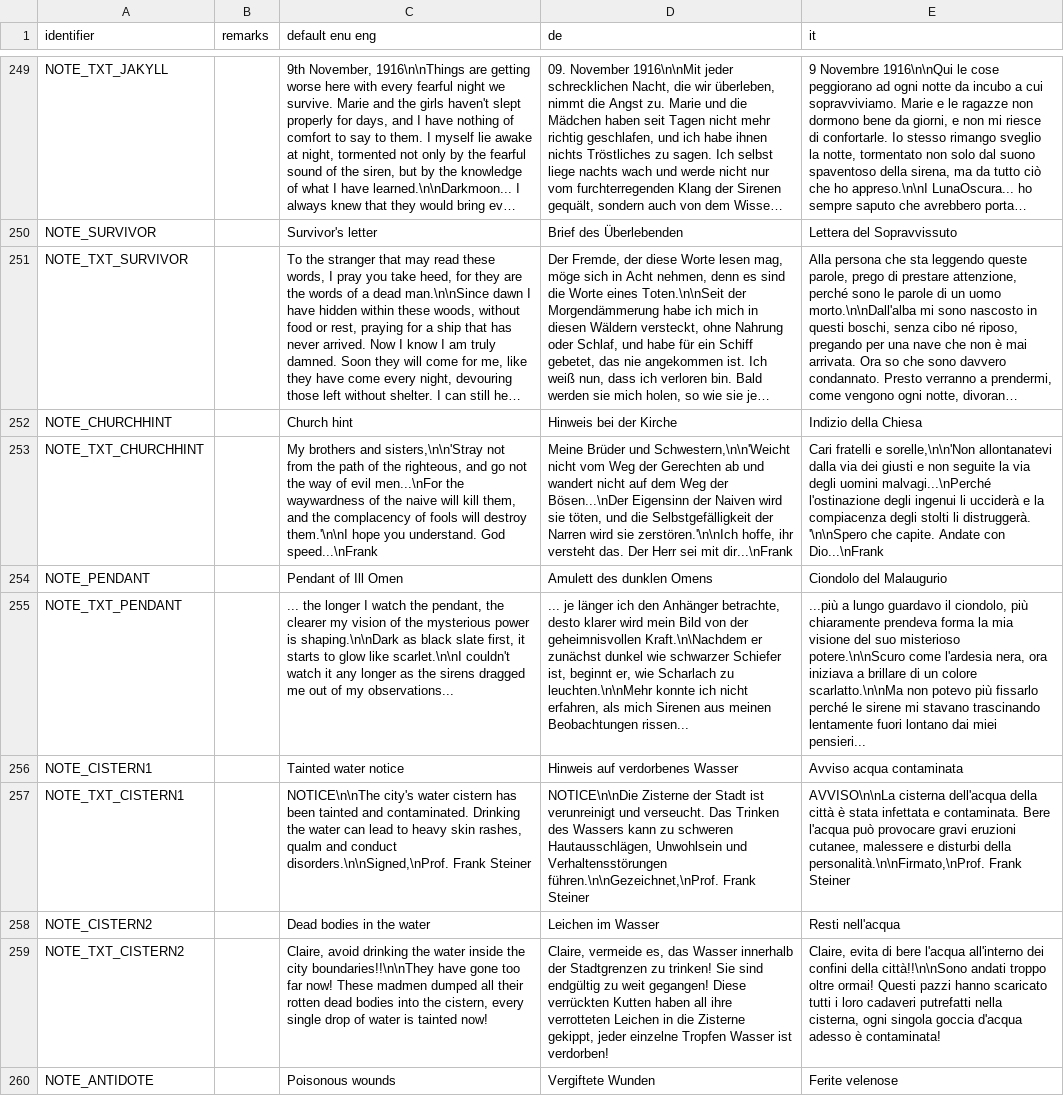
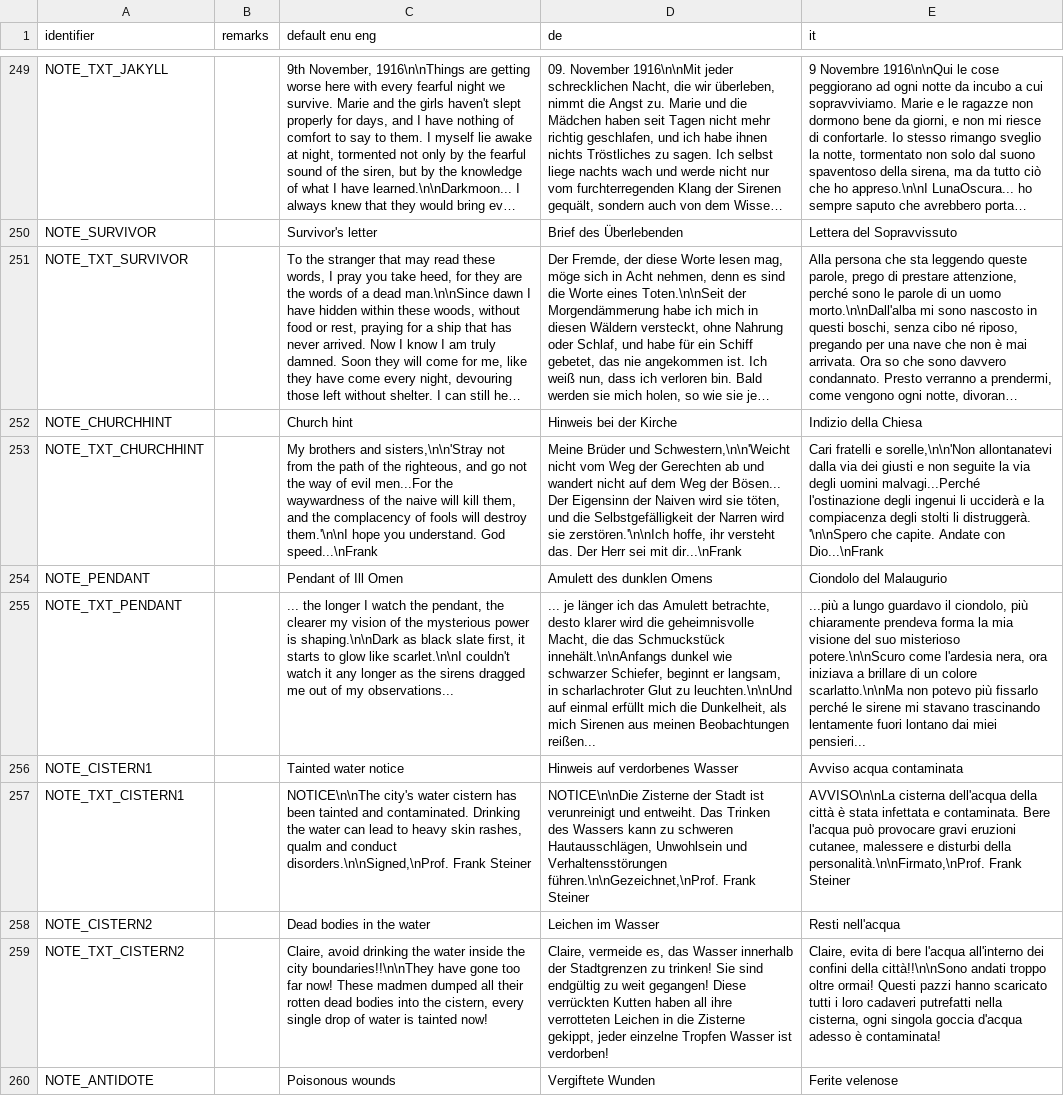
Before and after one commit to Realm667/Re-Releases, a CSV file: tcotd2/language.csv, drawn as a sheet; only a part is shown, gaps mark what is left out; long unchanged cells end in …; the diff covers the shown part only; the diff names each change by its address in the sheet, - before the commit and + after, or states it on an @@ line.

```diff
--- a/tcotd2/language.csv
+++ b/tcotd2/language.csv
-C253 (default enu eng): …of evil men...\nFor the waywardness…
+C253 (default enu eng): …of evil men...For the waywardness…
-D253 (de): …Weg der Bösen...\nDer Eigensinn der…
+D253 (de): …Weg der Bösen... Der Eigensinn der…
-E253 (it): …degli uomini malvagi...\nPerché l'ostinazione degli…
+E253 (it): …degli uomini malvagi...Perché l'ostinazione degli…
-D255 (de): …länger ich den Anhänger betrachte, desto klarer wird mein Bild von der geheimnisvollen Kraft.\n\Nachdem er zunächst dunkel wie schwarzer Schiefer ist, beginnt er, wie Scharlach zu leuchten.\n\nMehr konnte ich nicht erfahren, als mich Sirenen aus meinen Beobachtungen rissen...
+D255 (de): …länger ich das Amulett betrachte, desto klarer wird die geheimnisvolle Macht, die das Schmuckstück innehält.\n\nAnfangs dunkel wie schwarzer Schiefer, beginnt er langsam, in scharlachroter Glut zu leuchten.\n\nUnd auf einmal erfüllt mich die Dunkelheit, als mich Sirenen aus meinen Beobachtungen reißen...
-D257 (de): …verunreinigt und verseucht. Das Trinken…
+D257 (de): …verunreinigt und entweiht. Das Trinken…
```
Also changed, not shown: 22 edited cells elsewhere in this file, 8 other files.
